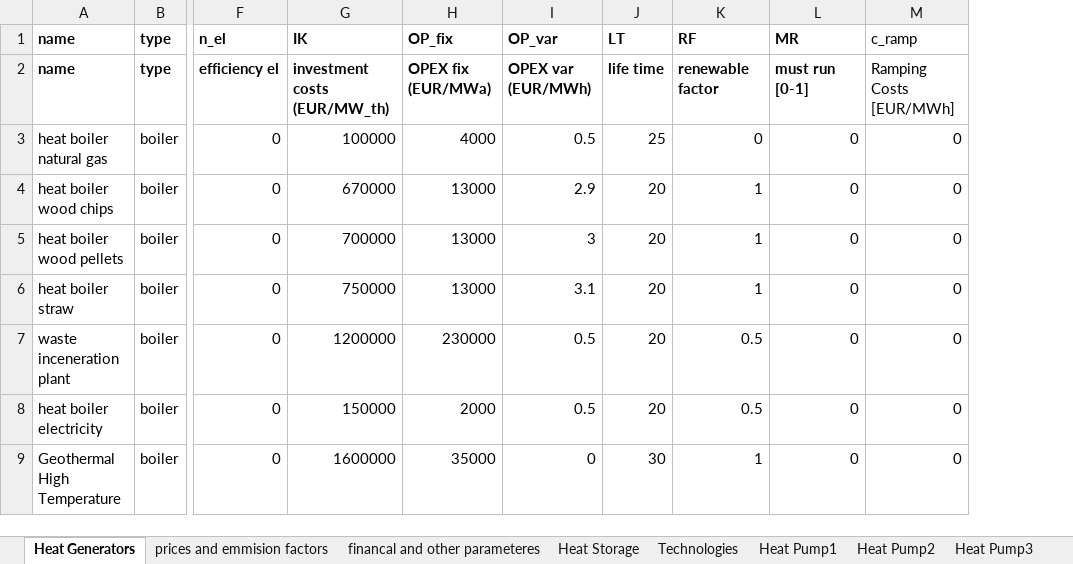
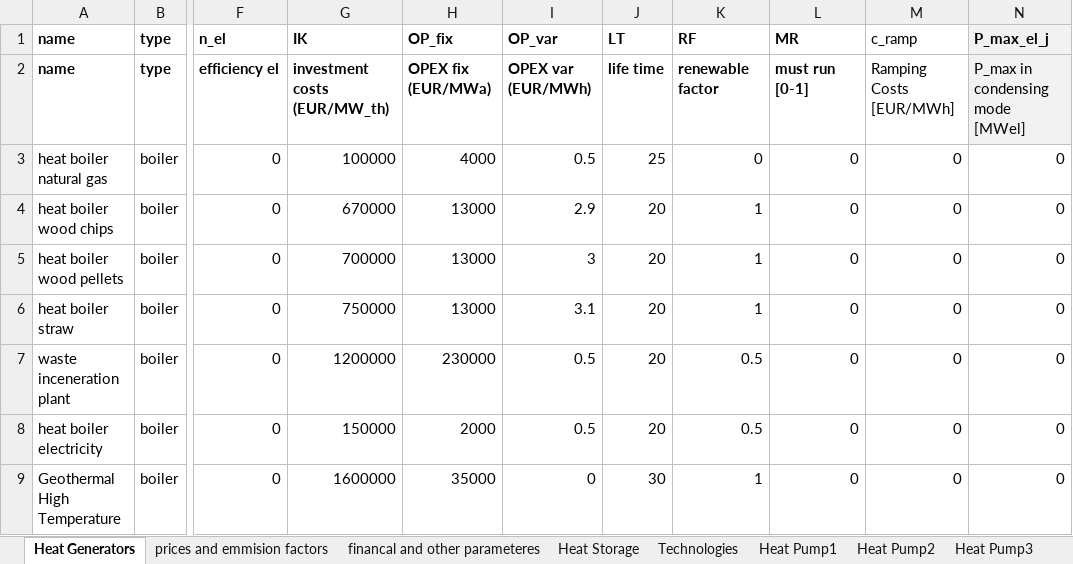
Before and after one commit to tuw-eeg/hotmapsDispatch, an Excel workbook: app/modules/common/AD/F16_input/DH_technology_cost.xlsx, sheet Heat Generators, drawn as a sheet; only a part is shown, gaps mark what is left out; values as stored, in another font and other column widths than the file's, no borders; the diff names each change by its address in the sheet, - before the commit and + after, or states it on an @@ line.

Commit message:
add Pmax_el in Condensing mode for CHP_SE and some bug fixis

```diff
--- a/app/modules/common/AD/F16_input/DH_technology_cost.xlsx (sheet Heat Generators)
+++ b/app/modules/common/AD/F16_input/DH_technology_cost.xlsx (sheet Heat Generators)
+column N (P_max_el_j), rows 2-9: P_max in condensing mode [MWel] | 0 | 0 | 0 | 0 | 0 | 0 | 0
```
Also changed, not shown: sheet CHP-SE, 3 other files.
